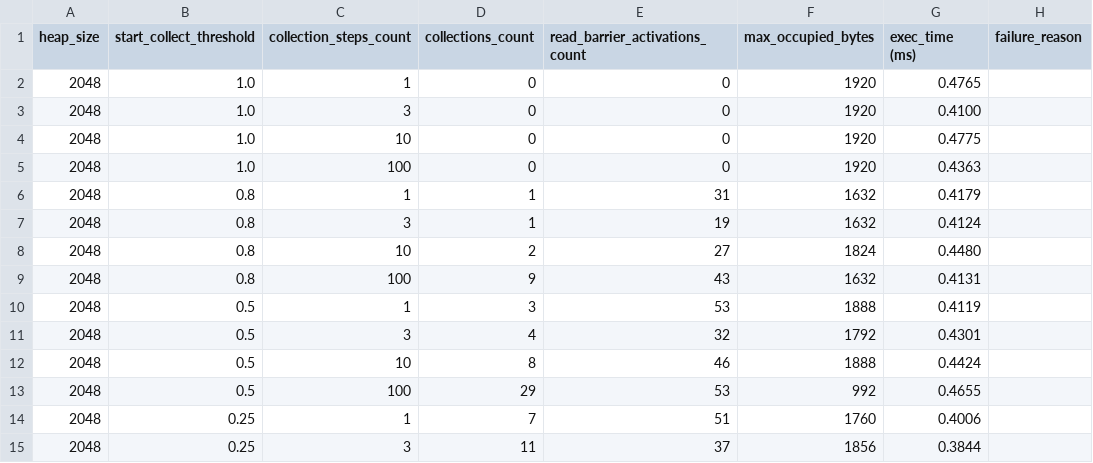
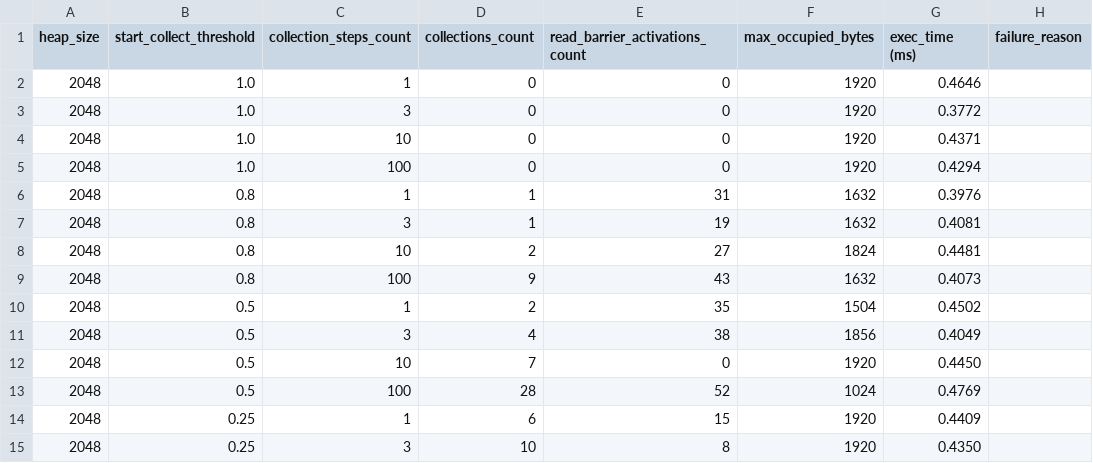
Before and after one commit to ThatDraenGuy/ifmo_stella_compiler_design, a CSV file: runtime/bonus/output/double.csv, drawn as a sheet; only a part is shown; the diff covers the shown part only.

```diff
--- a/runtime/bonus/output/double.csv
+++ b/runtime/bonus/output/double.csv
@@ -1,15 +1,15 @@
 heap_size,start_collect_threshold,collection_steps_count,collections_count,read_barrier_activations_count,max_occupied_bytes,exec_time (ms),failure_reason
-2048,1.0,1,0,0,1920,0.4765,
-2048,1.0,3,0,0,1920,0.4100,
-2048,1.0,10,0,0,1920,0.4775,
-2048,1.0,100,0,0,1920,0.4363,
-2048,0.8,1,1,31,1632,0.4179,
-2048,0.8,3,1,19,1632,0.4124,
-2048,0.8,10,2,27,1824,0.4480,
-2048,0.8,100,9,43,1632,0.4131,
-2048,0.5,1,3,53,1888,0.4119,
-2048,0.5,3,4,32,1792,0.4301,
-2048,0.5,10,8,46,1888,0.4424,
-2048,0.5,100,29,53,992,0.4655,
-2048,0.25,1,7,51,1760,0.4006,
-2048,0.25,3,11,37,1856,0.3844,
+2048,1.0,1,0,0,1920,0.4646,
+2048,1.0,3,0,0,1920,0.3772,
+2048,1.0,10,0,0,1920,0.4371,
+2048,1.0,100,0,0,1920,0.4294,
+2048,0.8,1,1,31,1632,0.3976,
+2048,0.8,3,1,19,1632,0.4081,
+2048,0.8,10,2,27,1824,0.4481,
+2048,0.8,100,9,43,1632,0.4073,
+2048,0.5,1,2,35,1504,0.4502,
+2048,0.5,3,4,38,1856,0.4049,
+2048,0.5,10,7,0,1920,0.4450,
+2048,0.5,100,28,52,1024,0.4769,
+2048,0.25,1,6,15,1920,0.4409,
+2048,0.25,3,10,8,1920,0.4350,
```
Also changed, not shown: 50 edited cells elsewhere in this file, runtime/bonus/output/chat.csv, runtime/bonus/output/garbage.csv, 8 other files.
